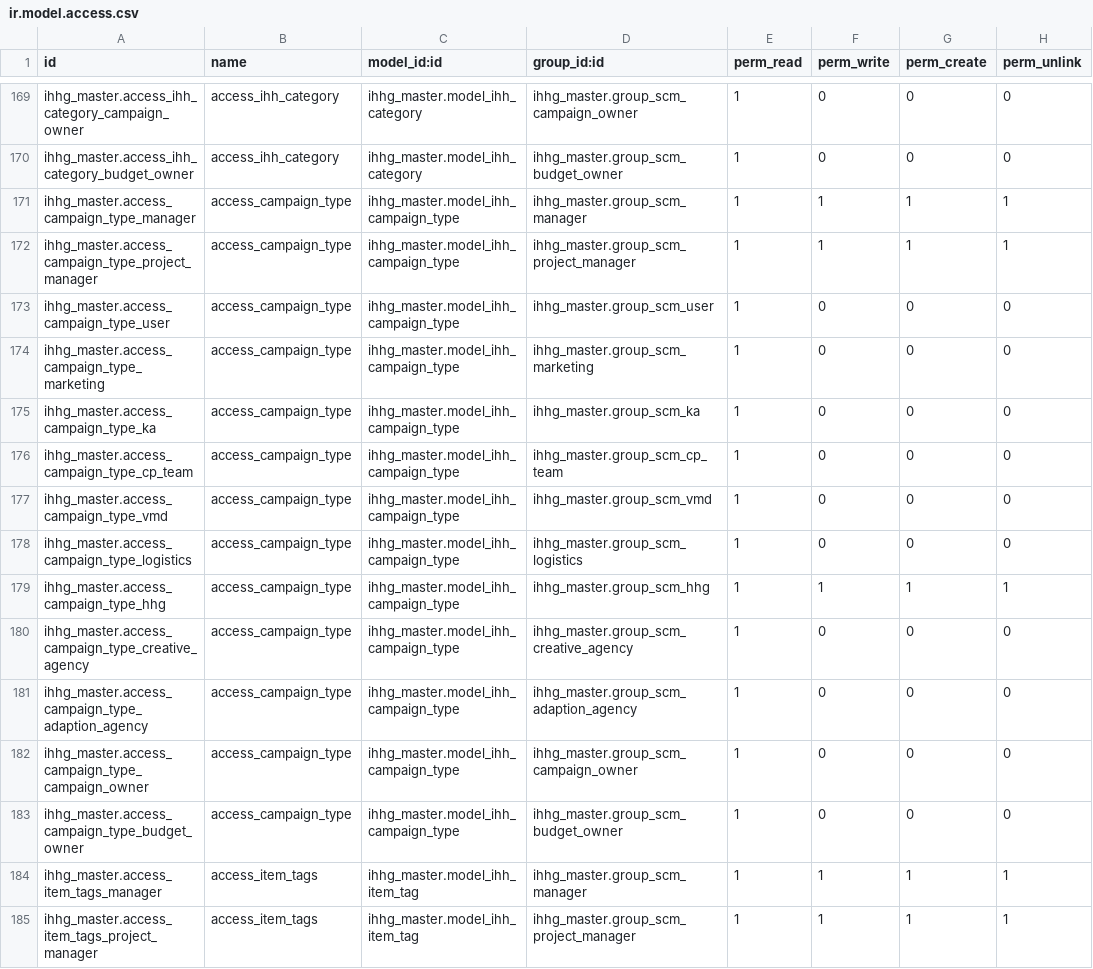
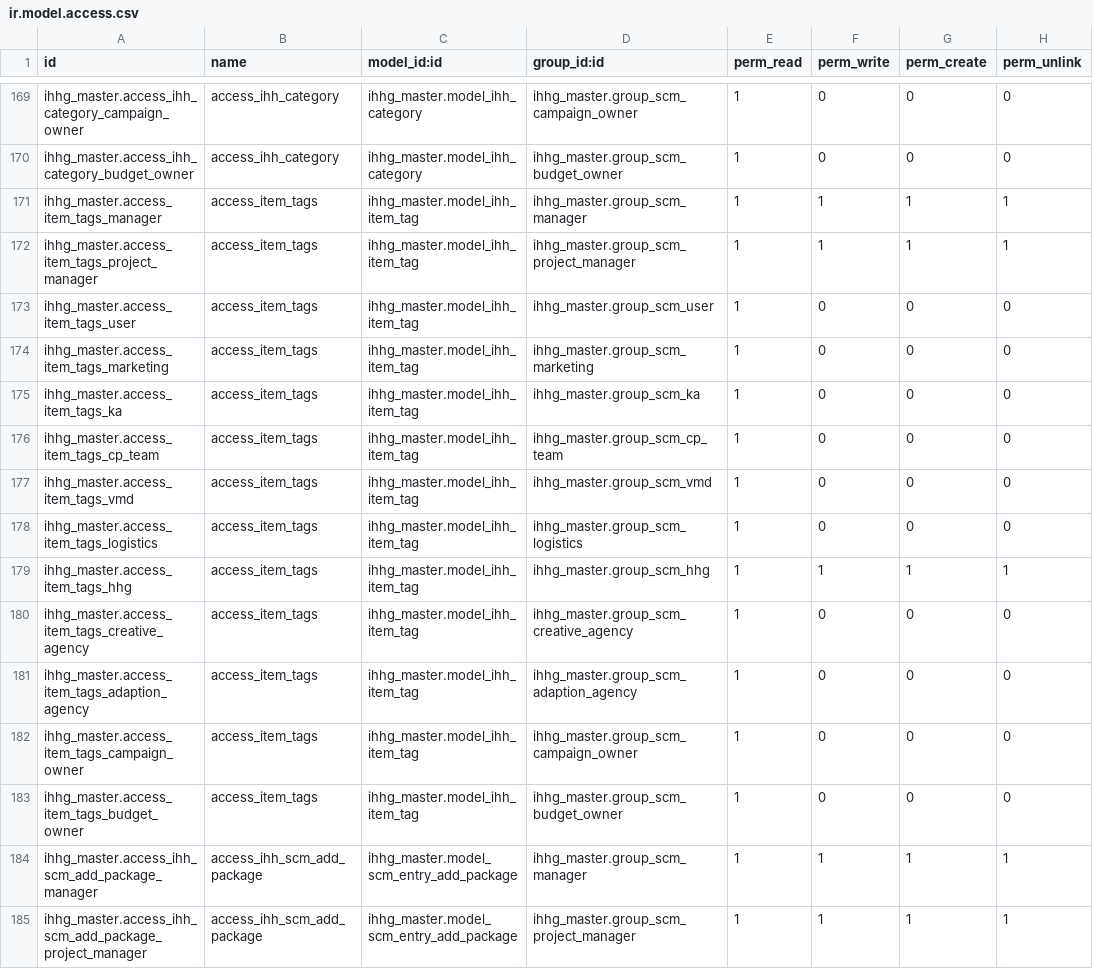
Before and after one commit to hafiz9w1/ihhg_scm, a CSV file: ihhg_master/security/ir.model.access.csv, drawn as a sheet; only a part is shown, gaps mark what is left out; the shorter side is filled out with more unchanged rows.

Commit message:
[IMP] Inbetween ToDo List

```diff
--- a/ihhg_master/security/ir.model.access.csv
+++ b/ihhg_master/security/ir.model.access.csv
@@ -170,15 +170,2 @@ ihhg_master.access_ihh_category_campaign_owner,access_ihh_category,ihhg_master.m
 ihhg_master.access_ihh_category_budget_owner,access_ihh_category,ihhg_master.model_ihh_category,ihhg_master.group_scm_budget_owner,1,0,0,0
-ihhg_master.access_campaign_type_manager,access_campaign_type,ihhg_master.model_ihh_campaign_type,ihhg_master.group_scm_manager,1,1,1,1
-ihhg_master.access_campaign_type_project_manager,access_campaign_type,ihhg_master.model_ihh_campaign_type,ihhg_master.group_scm_project_manager,1,1,1,1
-ihhg_master.access_campaign_type_user,access_campaign_type,ihhg_master.model_ihh_campaign_type,ihhg_master.group_scm_user,1,0,0,0
-ihhg_master.access_campaign_type_marketing,access_campaign_type,ihhg_master.model_ihh_campaign_type,ihhg_master.group_scm_marketing,1,0,0,0
-ihhg_master.access_campaign_type_ka,access_campaign_type,ihhg_master.model_ihh_campaign_type,ihhg_master.group_scm_ka,1,0,0,0
-ihhg_master.access_campaign_type_cp_team,access_campaign_type,ihhg_master.model_ihh_campaign_type,ihhg_master.group_scm_cp_team,1,0,0,0
-ihhg_master.access_campaign_type_vmd,access_campaign_type,ihhg_master.model_ihh_campaign_type,ihhg_master.group_scm_vmd,1,0,0,0
-ihhg_master.access_campaign_type_logistics,access_campaign_type,ihhg_master.model_ihh_campaign_type,ihhg_master.group_scm_logistics,1,0,0,0
-ihhg_master.access_campaign_type_hhg,access_campaign_type,ihhg_master.model_ihh_campaign_type,ihhg_master.group_scm_hhg,1,1,1,1
-ihhg_master.access_campaign_type_creative_agency,access_campaign_type,ihhg_master.model_ihh_campaign_type,ihhg_master.group_scm_creative_agency,1,0,0,0
-ihhg_master.access_campaign_type_adaption_agency,access_campaign_type,ihhg_master.model_ihh_campaign_type,ihhg_master.group_scm_adaption_agency,1,0,0,0
-ihhg_master.access_campaign_type_campaign_owner,access_campaign_type,ihhg_master.model_ihh_campaign_type,ihhg_master.group_scm_campaign_owner,1,0,0,0
-ihhg_master.access_campaign_type_budget_owner,access_campaign_type,ihhg_master.model_ihh_campaign_type,ihhg_master.group_scm_budget_owner,1,0,0,0
 ihhg_master.access_item_tags_manager,access_item_tags,ihhg_master.model_ihh_item_tag,ihhg_master.group_scm_manager,1,1,1,1
```
Also changed, not shown: 12 other files.
